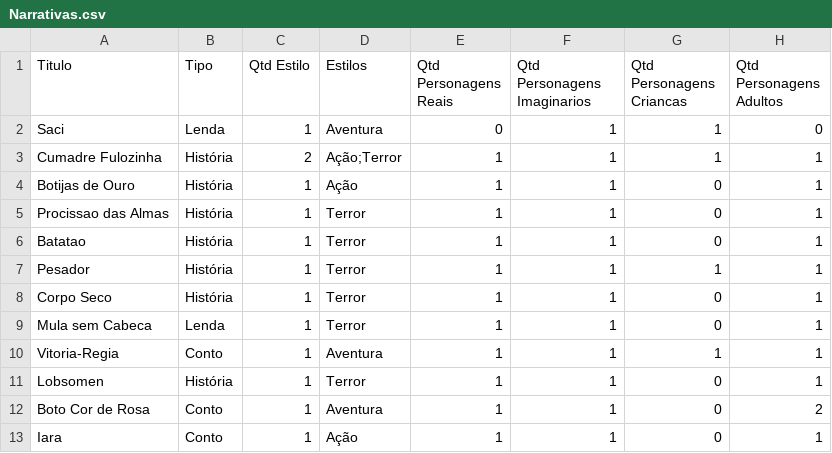
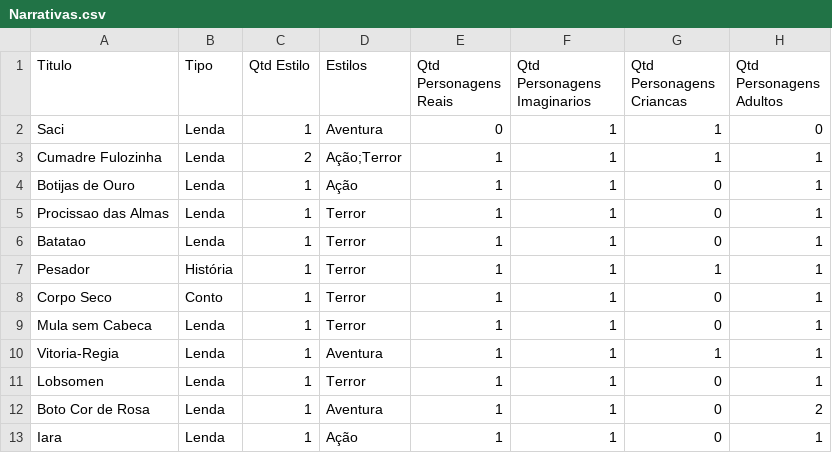
Before and after one commit to brunogomesifrn/pp23narrativas, a CSV file: Narrativas.csv, drawn as a sheet; only a part is shown; the diff names each change by its address in the sheet, - before the commit and + after, or states it on an @@ line.

```diff
--- a/Narrativas.csv
+++ b/Narrativas.csv
-B3:B6 (Tipo): História
+B3:B6 (Tipo): Lenda
-B8 (Tipo): História
+B8 (Tipo): Conto
-B10 (Tipo): Conto
+B10 (Tipo): Lenda
-B11 (Tipo): História
+B11 (Tipo): Lenda
-B12:B13 (Tipo): Conto
+B12:B13 (Tipo): Lenda
```
Also changed, not shown: 1 other file.
